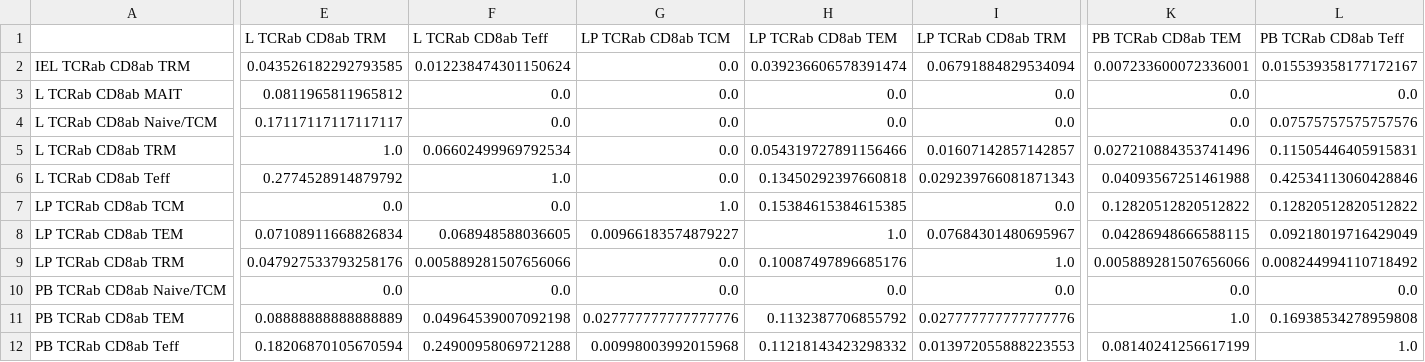
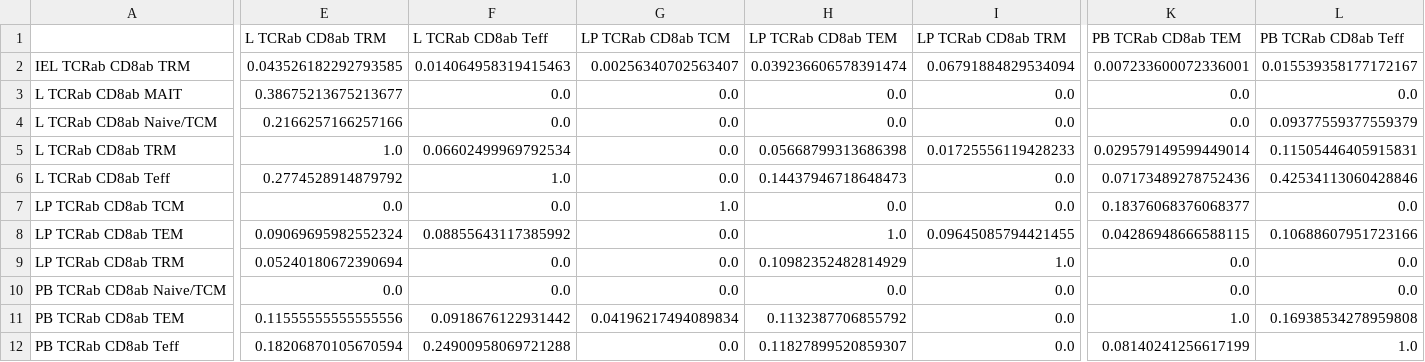
Before and after one commit to Ran-x2/gut-liver-TRM, a CSV file: Revision/refined_clone_chord/donor_clone_normalized_mean_TCRab CD8ab.csv, drawn as a sheet; only a part is shown, gaps mark what is left out; the diff covers the shown part only; the diff names each change by its address in the sheet, - before the commit and + after, or states it on an @@ line.

```diff
--- a/Revision/refined_clone_chord/donor_clone_normalized_mean_TCRab CD8ab.csv
+++ b/Revision/refined_clone_chord/donor_clone_normalized_mean_TCRab CD8ab.csv
-F2 (L TCRab CD8ab Teff): 0.012238474301150624
+F2 (L TCRab CD8ab Teff): 0.014064958319415463
-G2 (LP TCRab CD8ab TCM): 0.0
+G2 (LP TCRab CD8ab TCM): 0.00256340702563407
-E3 (L TCRab CD8ab TRM): 0.0811965811965812
+E3 (L TCRab CD8ab TRM): 0.38675213675213677
-E4 (L TCRab CD8ab TRM): 0.17117117117117117
+E4 (L TCRab CD8ab TRM): 0.2166257166257166
-L4 (PB TCRab CD8ab Teff): 0.07575757575757576
+L4 (PB TCRab CD8ab Teff): 0.09377559377559379
-H5 (LP TCRab CD8ab TEM): 0.054319727891156466
+H5 (LP TCRab CD8ab TEM): 0.05668799313686398
-I5 (LP TCRab CD8ab TRM): 0.01607142857142857
+I5 (LP TCRab CD8ab TRM): 0.01725556119428233
-K5 (PB TCRab CD8ab TEM): 0.027210884353741496
+K5 (PB TCRab CD8ab TEM): 0.029579149599449014
-H6 (LP TCRab CD8ab TEM): 0.13450292397660818
+H6 (LP TCRab CD8ab TEM): 0.14437946718648473
-I6 (LP TCRab CD8ab TRM): 0.029239766081871343
+I6 (LP TCRab CD8ab TRM): 0.0
-K6 (PB TCRab CD8ab TEM): 0.04093567251461988
+K6 (PB TCRab CD8ab TEM): 0.07173489278752436
-H7 (LP TCRab CD8ab TEM): 0.15384615384615385
+H7 (LP TCRab CD8ab TEM): 0.0
-K7 (PB TCRab CD8ab TEM): 0.12820512820512822
+K7 (PB TCRab CD8ab TEM): 0.18376068376068377
-L7 (PB TCRab CD8ab Teff): 0.12820512820512822
+L7 (PB TCRab CD8ab Teff): 0.0
-E8 (L TCRab CD8ab TRM): 0.07108911668826834
+E8 (L TCRab CD8ab TRM): 0.09069695982552324
-F8 (L TCRab CD8ab Teff): 0.068948588036605
+F8 (L TCRab CD8ab Teff): 0.08855643117385992
-G8 (LP TCRab CD8ab TCM): 0.00966183574879227
+G8 (LP TCRab CD8ab TCM): 0.0
-I8 (LP TCRab CD8ab TRM): 0.07684301480695967
+I8 (LP TCRab CD8ab TRM): 0.09645085794421455
-L8 (PB TCRab CD8ab Teff): 0.09218019716429049
+L8 (PB TCRab CD8ab Teff): 0.10688607951723166
-E9 (L TCRab CD8ab TRM): 0.047927533793258176
+E9 (L TCRab CD8ab TRM): 0.05240180672390694
-F9 (L TCRab CD8ab Teff): 0.005889281507656066
+F9 (L TCRab CD8ab Teff): 0.0
-H9 (LP TCRab CD8ab TEM): 0.10087497896685176
+H9 (LP TCRab CD8ab TEM): 0.10982352482814929
-K9 (PB TCRab CD8ab TEM): 0.005889281507656066
+K9 (PB TCRab CD8ab TEM): 0.0
-L9 (PB TCRab CD8ab Teff): 0.008244994110718492
+L9 (PB TCRab CD8ab Teff): 0.0
-E11 (L TCRab CD8ab TRM): 0.08888888888888889
+E11 (L TCRab CD8ab TRM): 0.11555555555555556
-F11 (L TCRab CD8ab Teff): 0.04964539007092198
+F11 (L TCRab CD8ab Teff): 0.0918676122931442
-G11 (LP TCRab CD8ab TCM): 0.027777777777777776
+G11 (LP TCRab CD8ab TCM): 0.04196217494089834
-I11 (LP TCRab CD8ab TRM): 0.027777777777777776
+I11 (LP TCRab CD8ab TRM): 0.0
-G12 (LP TCRab CD8ab TCM): 0.00998003992015968
+G12 (LP TCRab CD8ab TCM): 0.0
-H12 (LP TCRab CD8ab TEM): 0.11218143423298332
+H12 (LP TCRab CD8ab TEM): 0.11827899520859307
-I12 (LP TCRab CD8ab TRM): 0.013972055888223553
+I12 (LP TCRab CD8ab TRM): 0.0
```
Also changed, not shown: 8 edited cells elsewhere in this file, Revision/GLIPH2/CD4_GLIPH2_donor_separated_motif_shared_normalized_mean.csv, Revision/GLIPH2/CD8_GLIPH2_donor_separated_motif_shared_normalized_mean.csv, 9 other files.
